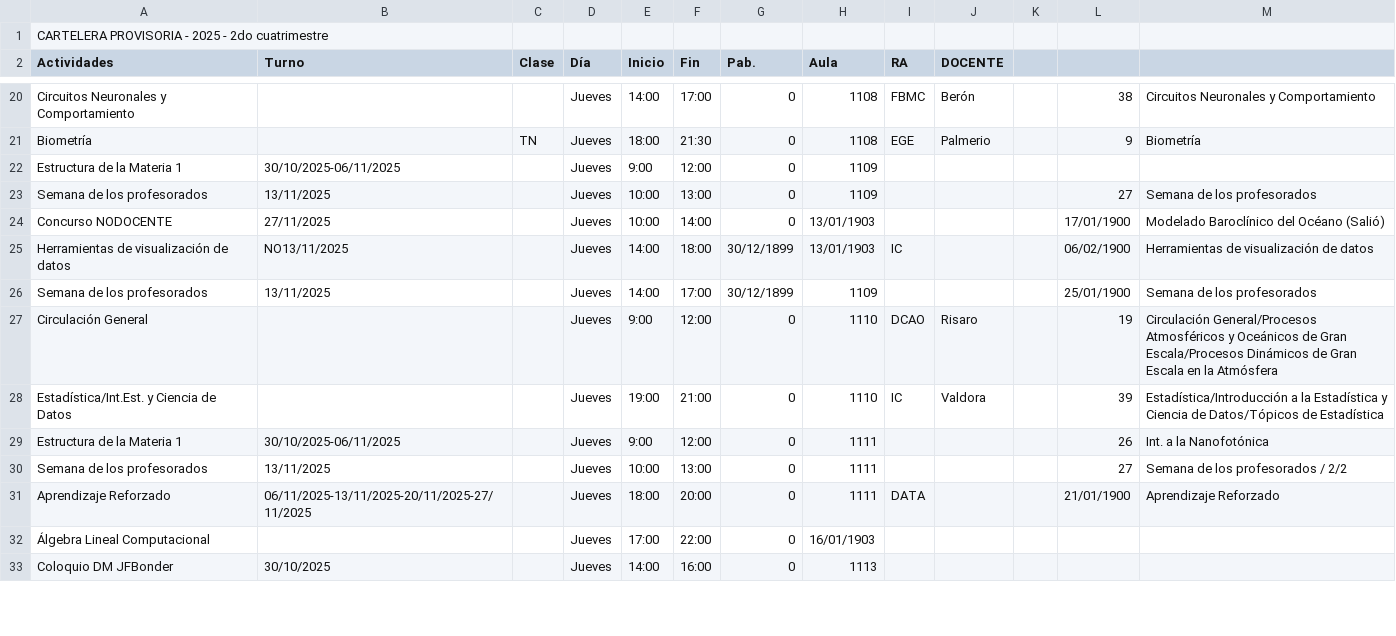
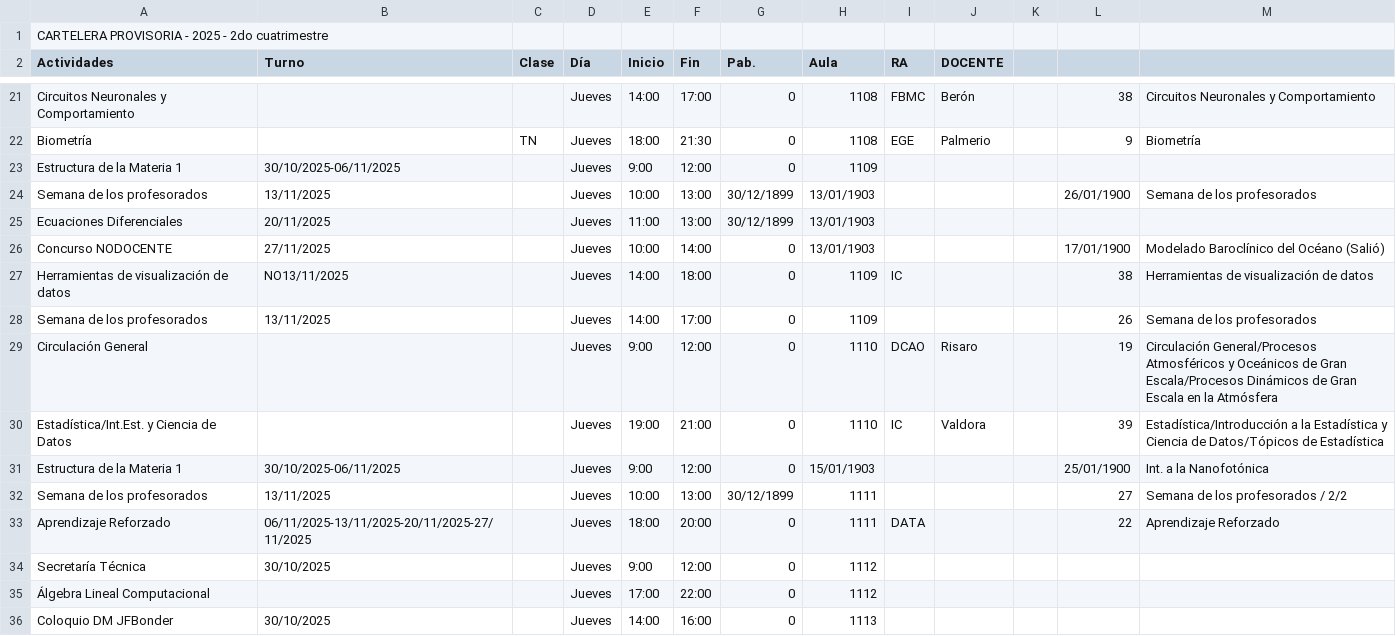
Before and after one commit to ManuUBA/Horarios-de-labos-del-zero, a CSV file: data/Jueves.csv, drawn as a sheet; only a part is shown, gaps mark what is left out; the diff covers the shown part only.

```diff
--- a/data/Jueves.csv
+++ b/data/Jueves.csv
@@ -22,12 +23,14 @@ Biometría,,TN,Jueves,18:00,21:30,0,1108,EGE,Palmerio,,9,Biometría
 Estructura de la Materia 1,30/10/2025-06/11/2025,,Jueves,9:00,12:00,0,1109,,,,,
-Semana de los profesorados ,13/11/2025,,Jueves,10:00,13:00,0,1109,,,,27,Semana de los profesorados
+Semana de los profesorados ,13/11/2025,,Jueves,10:00,13:00,30/12/1899,13/01/1903,,,,26/01/1900,Semana de los profesorados
+Ecuaciones Diferenciales,20/11/2025,,Jueves,11:00,13:00,30/12/1899,13/01/1903,,,,,
 Concurso NODOCENTE,27/11/2025,,Jueves,10:00,14:00,0,13/01/1903,,,,17/01/1900,Modelado Baroclínico del Océano (Salió)
-Herramientas de visualización de datos,NO13/11/2025,,Jueves,14:00,18:00,30/12/1899,13/01/1903,IC,,,06/02/1900,Herramientas de visualización de datos
-Semana de los profesorados,13/11/2025,,Jueves,14:00,17:00,30/12/1899,1109,,,,25/01/1900,Semana de los profesorados
+Herramientas de visualización de datos,NO13/11/2025,,Jueves,14:00,18:00,0,1109,IC,,,38,Herramientas de visualización de datos
+Semana de los profesorados,13/11/2025,,Jueves,14:00,17:00,0,1109,,,,26,Semana de los profesorados
 Circulación General,,,Jueves,9:00,12:00,0,1110,DCAO,Risaro,,19,Circulación General/Procesos Atmosféricos y Oceánicos de Gran Escala/Procesos Dinámicos de Gran Escala en la Atmósfera
 Estadística/Int.Est. y Ciencia de Datos,,,Jueves,19:00,21:00,0,1110,IC,Valdora,,39,Estadística/Introducción a la Estadística y Ciencia de Datos/Tópicos de Estadística
-Estructura de la Materia 1,30/10/2025-06/11/2025,,Jueves,9:00,12:00,0,1111,,,,26,Int. a la Nanofotónica
-Semana de los profesorados ,13/11/2025,,Jueves,10:00,13:00,0,1111,,,,27,Semana de los profesorados / 2/2
-Aprendizaje Reforzado ,06/11/2025-13/11/2025-20/11/2025-27/11/2025,,Jueves,18:00,20:00,0,1111,DATA,,,21/01/1900,Aprendizaje Reforzado
-Álgebra Lineal Computacional,,,Jueves,17:00,22:00,0,16/01/1903,,,,,
+Estructura de la Materia 1,30/10/2025-06/11/2025,,Jueves,9:00,12:00,0,15/01/1903,,,,25/01/1900,Int. a la Nanofotónica
+Semana de los profesorados ,13/11/2025,,Jueves,10:00,13:00,30/12/1899,1111,,,,27,Semana de los profesorados / 2/2
+Aprendizaje Reforzado ,06/11/2025-13/11/2025-20/11/2025-27/11/2025,,Jueves,18:00,20:00,0,1111,DATA,,,22,Aprendizaje Reforzado
+Secretaría Técnica,30/10/2025,,Jueves,9:00,12:00,0,1112,,,,,
+Álgebra Lineal Computacional,,,Jueves,17:00,22:00,0,1112,,,,,
 Coloquio DM JFBonder,30/10/2025,,Jueves,14:00,16:00,0,1113,,,,,
```
Also changed, not shown: 10 added rows and 87 edited cells elsewhere in this file.
